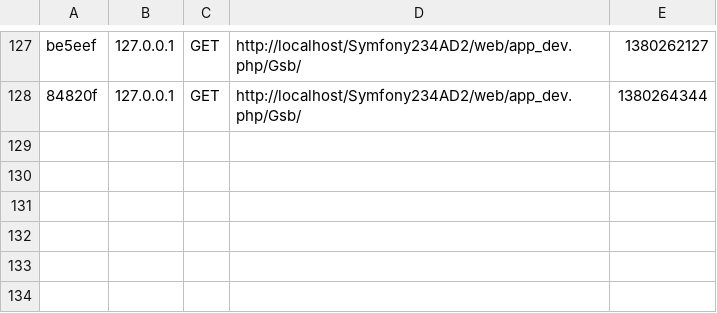
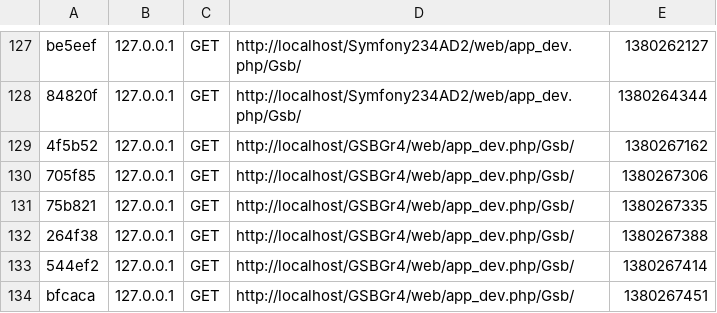
Before and after one commit to hardyrachel/GsbGr4, a CSV file: app/cache/dev/profiler/index.csv, drawn as a sheet; only a part is shown, gaps mark what is left out.

```diff
--- a/app/cache/dev/profiler/index.csv
+++ b/app/cache/dev/profiler/index.csv
@@ -128 +128,7 @@ be5eef,127.0.0.1,GET,http://localhost/Symfony234AD2/web/app_dev.php/Gsb/,1380262
 84820f,127.0.0.1,GET,http://localhost/Symfony234AD2/web/app_dev.php/Gsb/,1380264344,
+4f5b52,127.0.0.1,GET,http://localhost/GSBGr4/web/app_dev.php/Gsb/,1380267162,
+705f85,127.0.0.1,GET,http://localhost/GSBGr4/web/app_dev.php/Gsb/,1380267306,
+75b821,127.0.0.1,GET,http://localhost/GSBGr4/web/app_dev.php/Gsb/,1380267335,
+264f38,127.0.0.1,GET,http://localhost/GSBGr4/web/app_dev.php/Gsb/,1380267388,
+544ef2,127.0.0.1,GET,http://localhost/GSBGr4/web/app_dev.php/Gsb/,1380267414,
+bfcaca,127.0.0.1,GET,http://localhost/GSBGr4/web/app_dev.php/Gsb/,1380267451,
```
Also changed, not shown: 21 other files.
